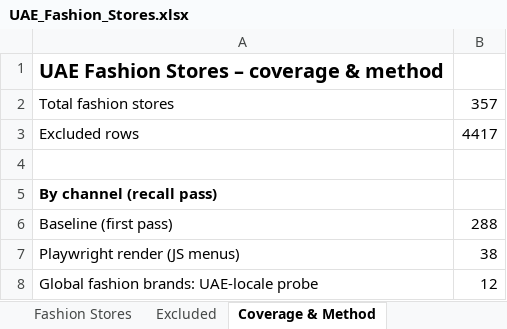
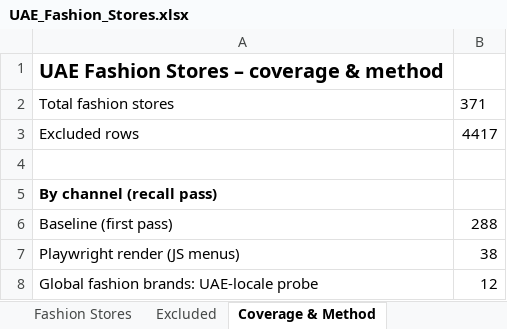
Before and after one commit to abaszeinn-beep/research, an Excel workbook: markets/fashion/UAE_Fashion_Stores.xlsx, sheet Coverage & Method, drawn as a sheet; only a part is shown; values as stored, in another font and other column widths than the file's, no borders; the diff covers the shown part only; the diff names each change by its address in the sheet, - before the commit and + after, or states it on an @@ line.

```diff
--- a/markets/fashion/UAE_Fashion_Stores.xlsx (sheet Coverage & Method)
+++ b/markets/fashion/UAE_Fashion_Stores.xlsx (sheet Coverage & Method)
-B2: 357
+B2: 371
```
Also changed, not shown: 8 added rows, 1 removed row, 7 edited cells and cell formats elsewhere in this sheet, sheet Excluded, sheet Fashion Stores, 1 other file.
